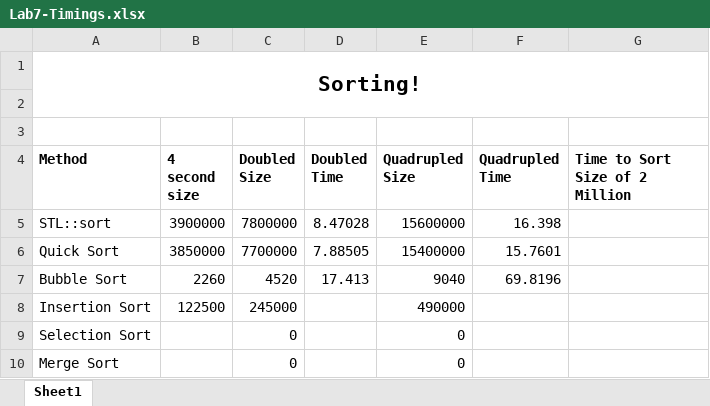
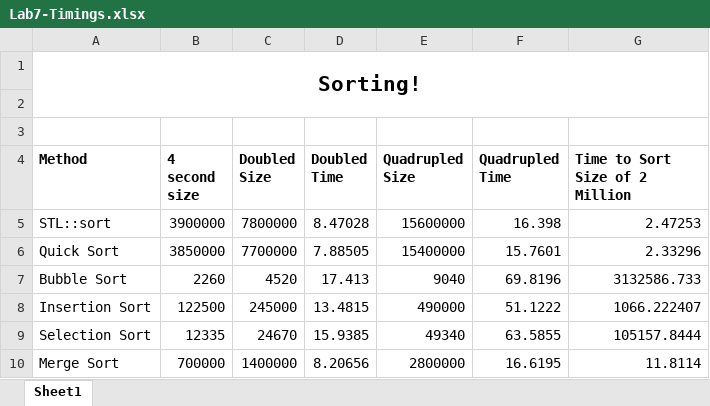
Before and after one commit to caustin3/cosc_2030_lab_7, an Excel workbook: Lab7-Timings.xlsx, sheet Sheet1, drawn as a sheet; values as stored, in another font and other column widths than the file's, no borders; the diff names each change by its address in the sheet, - before the commit and + after, or states it on an @@ line.

Commit message:
Add files via upload

```diff
--- a/Lab7-Timings.xlsx (sheet Sheet1)
+++ b/Lab7-Timings.xlsx (sheet Sheet1)
-G5 (Time to Sort Size of 2 Million): (empty)
+G5 (Time to Sort Size of 2 Million): 2.47253
-G6 (Time to Sort Size of 2 Million): (empty)
+G6 (Time to Sort Size of 2 Million): 2.33296
-G7 (Time to Sort Size of 2 Million): (empty)
+G7 (Time to Sort Size of 2 Million): 3132586.733
-D8 (Doubled Time): (empty)
+D8 (Doubled Time): 13.4815
-F8 (Quadrupled Time): (empty)
+F8 (Quadrupled Time): 51.1222
-G8 (Time to Sort Size of 2 Million): (empty)
+G8 (Time to Sort Size of 2 Million): 1066.222407
-B9 (4 second size): (empty)
+B9 (4 second size): 12335
-C9 (Doubled Size): 0
+C9 (Doubled Size): 24670
-D9 (Doubled Time): (empty)
+D9 (Doubled Time): 15.9385
-E9 (Quadrupled Size): 0
+E9 (Quadrupled Size): 49340
-F9 (Quadrupled Time): (empty)
+F9 (Quadrupled Time): 63.5855
-G9 (Time to Sort Size of 2 Million): (empty)
+G9 (Time to Sort Size of 2 Million): 105157.8444
-B10 (4 second size): (empty)
+B10 (4 second size): 700000
-C10 (Doubled Size): 0
+C10 (Doubled Size): 1400000
-D10 (Doubled Time): (empty)
+D10 (Doubled Time): 8.20656
-E10 (Quadrupled Size): 0
+E10 (Quadrupled Size): 2800000
-F10 (Quadrupled Time): (empty)
+F10 (Quadrupled Time): 16.6195
-G10 (Time to Sort Size of 2 Million): (empty)
+G10 (Time to Sort Size of 2 Million): 11.8114
```
